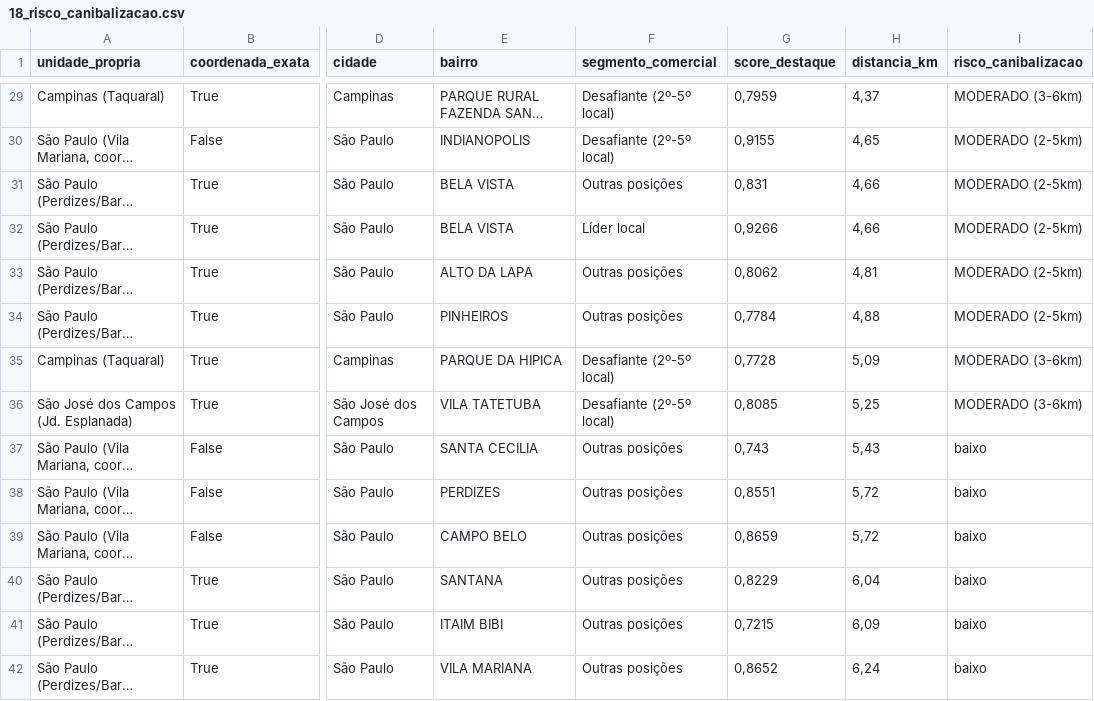
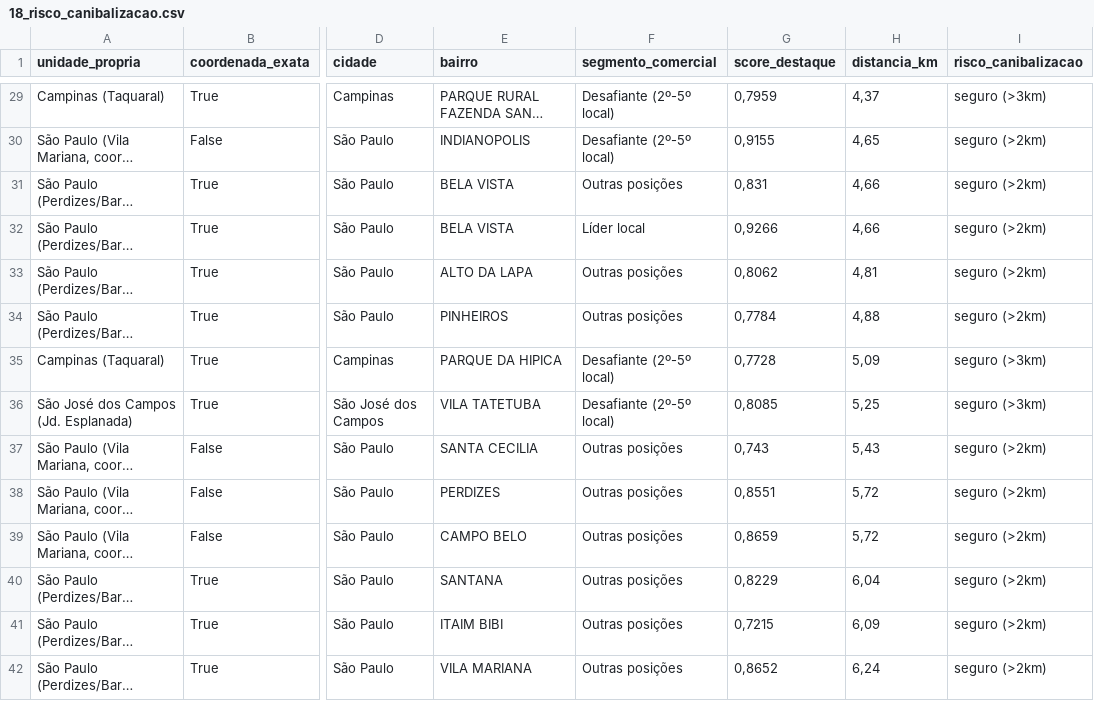
Before and after one commit to guifontoura/poliedro-inteligencia-mercado, a CSV file: data/outputs/18_risco_canibalizacao.csv, drawn as a sheet; only a part is shown, gaps mark what is left out; long unchanged cells end in …; the diff covers the shown part only; the diff names each change by its address in the sheet, - before the commit and + after, or states it on an @@ line.

Commit message:
Simplifica risco de canibalizacao para binario: risco se <=2km SP / <=3km Campinas-SJC, seguro caso contrario

```diff
--- a/data/outputs/18_risco_canibalizacao.csv
+++ b/data/outputs/18_risco_canibalizacao.csv
-I29 (risco_canibalizacao): MODERADO (3-6km)
+I29 (risco_canibalizacao): seguro (>3km)
-I30:I34 (risco_canibalizacao): MODERADO (2-5km)
+I30:I34 (risco_canibalizacao): seguro (>2km)
-I35:I36 (risco_canibalizacao): MODERADO (3-6km)
+I35:I36 (risco_canibalizacao): seguro (>3km)
-I37:I42 (risco_canibalizacao): baixo
+I37:I42 (risco_canibalizacao): seguro (>2km)
```
Also changed, not shown: 101 edited cells elsewhere in this file, 1 other file.
